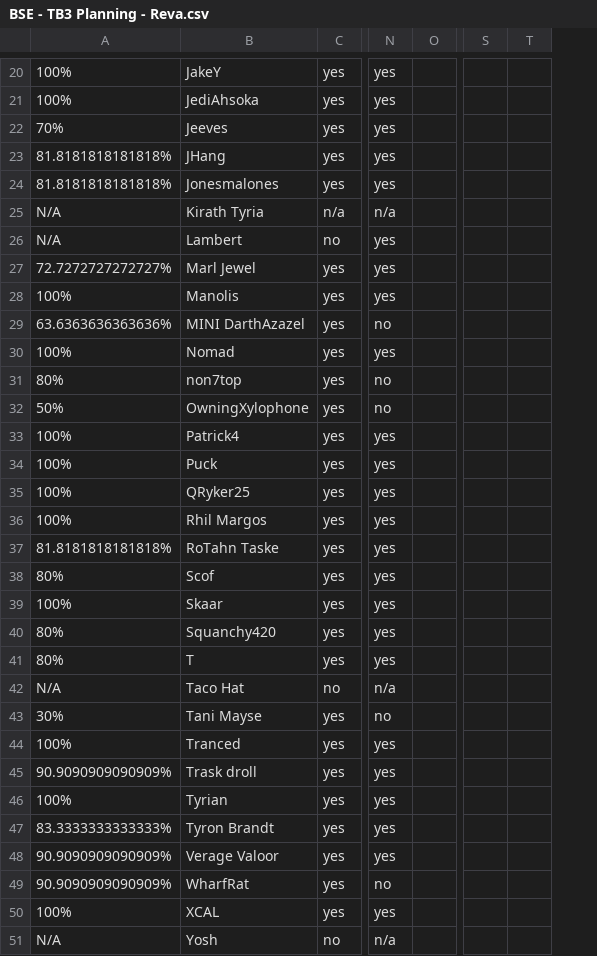
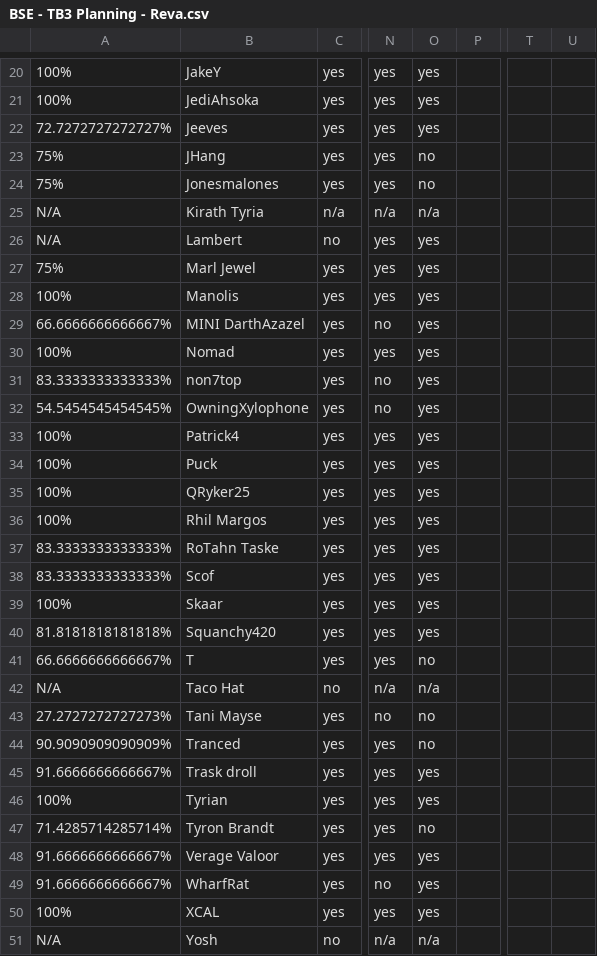
Before and after one commit to agriffinsd/tb_chewbooty, a CSV file: reva/BSE - TB3 Planning - Reva.csv, drawn as a sheet; only a part is shown, gaps mark what is left out; removed rows and columns are numbered as before the commit, all else as after; the diff covers the shown part only; the diff names each change by its address in the sheet, - before the commit and + after, or states it on an @@ line.

```diff
--- a/reva/BSE - TB3 Planning - Reva.csv
+++ b/reva/BSE - TB3 Planning - Reva.csv
+column O, rows 20-51: yes | yes | yes | no | no | n/a | yes | yes | yes | yes | yes | yes | yes | yes | yes | yes | yes | yes | yes | yes | yes | no | n/a | no | no | yes | yes | no | yes | yes | yes | n/a
-column T, empty
+column U, empty
-A22: 70%
+A22: 72.7272727272727%
-A23:A24: 81.8181818181818%
+A23:A24: 75%
-A27: 72.7272727272727%
+A27: 75%
-A29: 63.6363636363636%
+A29: 66.6666666666667%
-A31: 80%
+A31: 83.3333333333333%
-A32: 50%
+A32: 54.5454545454545%
-A37: 81.8181818181818%
+A37: 83.3333333333333%
-A38: 80%
+A38: 83.3333333333333%
-A40: 80%
+A40: 81.8181818181818%
-A41: 80%
+A41: 66.6666666666667%
-A43: 30%
+A43: 27.2727272727273%
-A44: 100%
+A44: 90.9090909090909%
-A45: 90.9090909090909%
+A45: 91.6666666666667%
-A47: 83.3333333333333%
+A47: 71.4285714285714%
-A48:A49: 90.9090909090909%
+A48:A49: 91.6666666666667%
```
Also changed, not shown: 12 edited cells elsewhere in this file, 9 other files.
